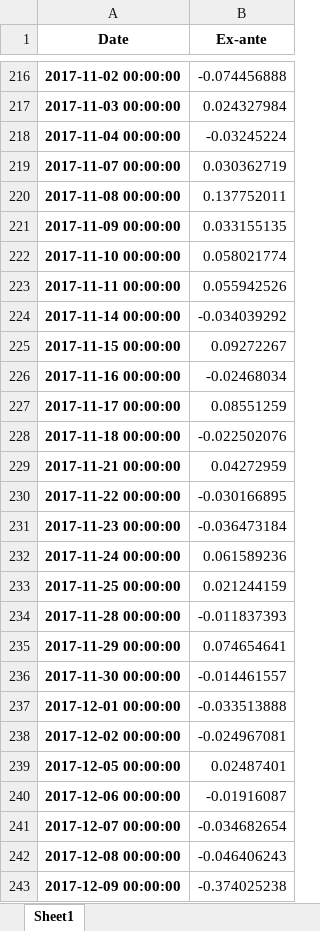
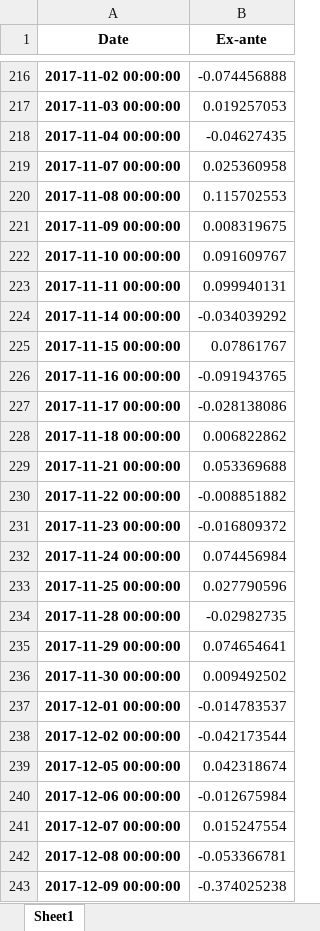
Before and after one commit to anjohann/riskpremium, an Excel workbook: datasets/D1_riskprem_exante.xlsx, sheet Sheet1, drawn as a sheet; only a part is shown, gaps mark what is left out; values as stored, in another font and other column widths than the file's, no borders; the diff covers the shown part only; the diff names each change by its address in the sheet, - before the commit and + after, or states it on an @@ line.

```diff
--- a/datasets/D1_riskprem_exante.xlsx (sheet Sheet1)
+++ b/datasets/D1_riskprem_exante.xlsx (sheet Sheet1)
-B217 (Ex-ante): 0.024327984
+B217 (Ex-ante): 0.019257053
-B218 (Ex-ante): -0.03245224
+B218 (Ex-ante): -0.04627435
-B219 (Ex-ante): 0.030362719
+B219 (Ex-ante): 0.025360958
-B220 (Ex-ante): 0.137752011
+B220 (Ex-ante): 0.115702553
-B221 (Ex-ante): 0.033155135
+B221 (Ex-ante): 0.008319675
-B222 (Ex-ante): 0.058021774
+B222 (Ex-ante): 0.091609767
-B223 (Ex-ante): 0.055942526
+B223 (Ex-ante): 0.099940131
-B225 (Ex-ante): 0.09272267
+B225 (Ex-ante): 0.07861767
-B226 (Ex-ante): -0.02468034
+B226 (Ex-ante): -0.091943765
-B227 (Ex-ante): 0.08551259
+B227 (Ex-ante): -0.028138086
-B228 (Ex-ante): -0.022502076
+B228 (Ex-ante): 0.006822862
-B229 (Ex-ante): 0.04272959
+B229 (Ex-ante): 0.053369688
-B230 (Ex-ante): -0.030166895
+B230 (Ex-ante): -0.008851882
-B231 (Ex-ante): -0.036473184
+B231 (Ex-ante): -0.016809372
-B232 (Ex-ante): 0.061589236
+B232 (Ex-ante): 0.074456984
-B233 (Ex-ante): 0.021244159
+B233 (Ex-ante): 0.027790596
-B234 (Ex-ante): -0.011837393
+B234 (Ex-ante): -0.02982735
-B236 (Ex-ante): -0.014461557
+B236 (Ex-ante): 0.009492502
-B237 (Ex-ante): -0.033513888
+B237 (Ex-ante): -0.014783537
-B238 (Ex-ante): -0.024967081
+B238 (Ex-ante): -0.042173544
-B239 (Ex-ante): 0.02487401
+B239 (Ex-ante): 0.042318674
-B240 (Ex-ante): -0.01916087
+B240 (Ex-ante): -0.012675984
-B241 (Ex-ante): -0.034682654
+B241 (Ex-ante): 0.015247554
-B242 (Ex-ante): -0.046406243
+B242 (Ex-ante): -0.053366781
```
Also changed, not shown: 581 edited cells elsewhere in this sheet, datasets/D1_riskprem_expost.xlsx.
